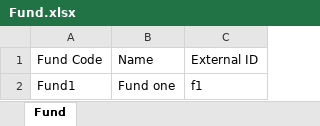
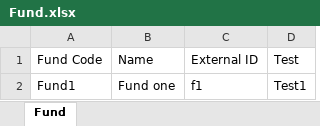
Before and after one commit to LonwaboTsipa/lonwabo_practice, an Excel workbook: artifacts/example-files/Fund.xlsx, sheet Fund, drawn as a sheet; values as stored, in another font and other column widths than the file's, no borders; the diff names each change by its address in the sheet, - before the commit and + after, or states it on an @@ line.

Commit message:
Fund List changes

```diff
--- a/artifacts/example-files/Fund.xlsx (sheet Fund)
+++ b/artifacts/example-files/Fund.xlsx (sheet Fund)
+column D, rows 1-2: Test | Test1
```
Also changed, not shown: 10 other files.
